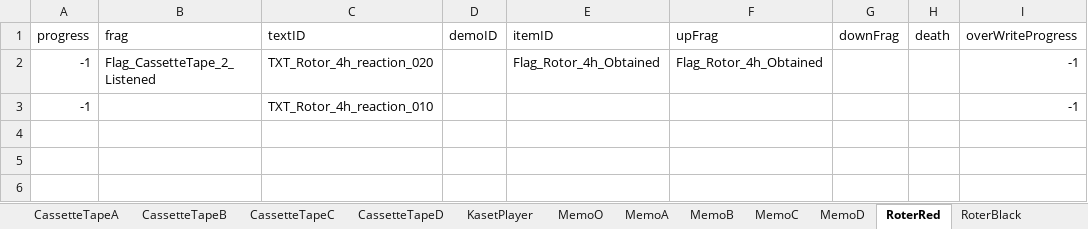
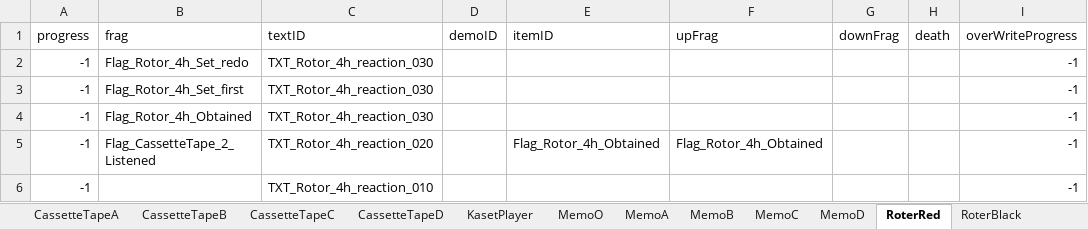
Before and after one commit to project-lavender/lavender, an Excel workbook: Assets/Tables/DT_Gimicks.xlsx, sheet RoterRed, drawn as a sheet; values as stored, in another font and other column widths than the file's, no borders; the diff names each change by its address in the sheet, - before the commit and + after, or states it on an @@ line.

```diff
--- a/Assets/Tables/DT_Gimicks.xlsx (sheet RoterRed)
+++ b/Assets/Tables/DT_Gimicks.xlsx (sheet RoterRed)
+row 2: -1 | Flag_Rotor_4h_Set_redo | TXT_Rotor_4h_reaction_030 |  |  |  |  |  | -1
+row 3: -1 | Flag_Rotor_4h_Set_first | TXT_Rotor_4h_reaction_030 |  |  |  |  |  | -1
+row 4: -1 | Flag_Rotor_4h_Obtained | TXT_Rotor_4h_reaction_030 |  |  |  |  |  | -1
```
Also changed, not shown: sheet Centrifuge, sheet RoterBlue, sheet RoterBlack, sheet Freezer, sheet CassetteTapeD, sheet PipetManual, 1 more sheet, Assets/Tables/DT_Frag.xlsx, Assets/Tables/DT_Text.xlsx, 5 other files.
